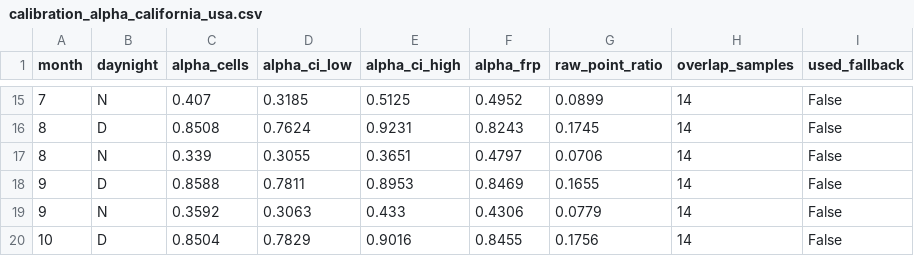
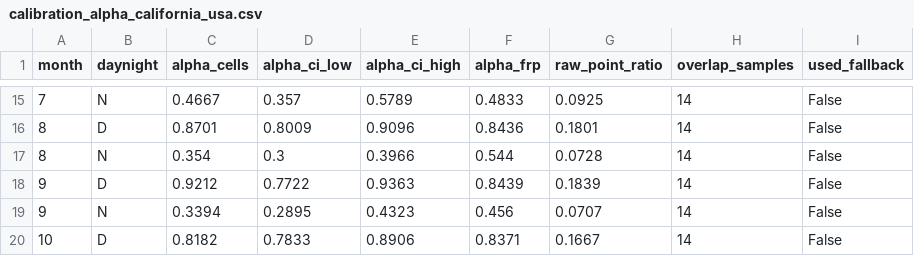
Before and after one commit to Goshanich/fire-harmonizer, a CSV file: data/processed/calibration_alpha_california_usa.csv, drawn as a sheet; only a part is shown, gaps mark what is left out; the diff covers the shown part only.

```diff
--- a/data/processed/calibration_alpha_california_usa.csv
+++ b/data/processed/calibration_alpha_california_usa.csv
@@ -15,6 +15,6 @@ month,daynight,alpha_cells,alpha_ci_low,alpha_ci_high,alpha_frp,raw_point_ratio,
-7,N,0.407,0.3185,0.5125,0.4952,0.0899,14,False
-8,D,0.8508,0.7624,0.9231,0.8243,0.1745,14,False
-8,N,0.339,0.3055,0.3651,0.4797,0.0706,14,False
-9,D,0.8588,0.7811,0.8953,0.8469,0.1655,14,False
-9,N,0.3592,0.3063,0.433,0.4306,0.0779,14,False
-10,D,0.8504,0.7829,0.9016,0.8455,0.1756,14,False
+7,N,0.4667,0.357,0.5789,0.4833,0.0925,14,False
+8,D,0.8701,0.8009,0.9096,0.8436,0.1801,14,False
+8,N,0.354,0.3,0.3966,0.544,0.0728,14,False
+9,D,0.9212,0.7722,0.9363,0.8439,0.1839,14,False
+9,N,0.3394,0.2895,0.4323,0.456,0.0707,14,False
+10,D,0.8182,0.7833,0.8906,0.8371,0.1667,14,False
```
Also changed, not shown: 84 edited cells elsewhere in this file, data/processed/calibration_alpha_cordoba_argentina.csv, data/processed/calibration_alpha_ukraine_forest_steppe.csv, 11 other files.
